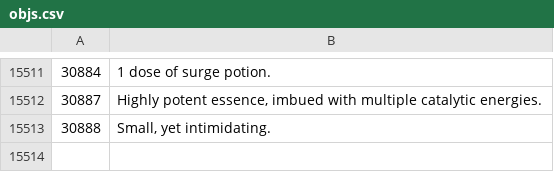
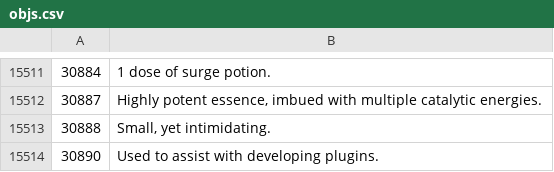
Before and after one commit to broduer/osrs-examines, a CSV file: objs.csv, drawn as a sheet; only a part is shown, gaps mark what is left out; the diff names each change by its address in the sheet, - before the commit and + after, or states it on an @@ line.

Commit message:
2025-06-04

```diff
--- a/objs.csv
+++ b/objs.csv
+row 15514: 30890 | Used to assist with developing plugins.
```
